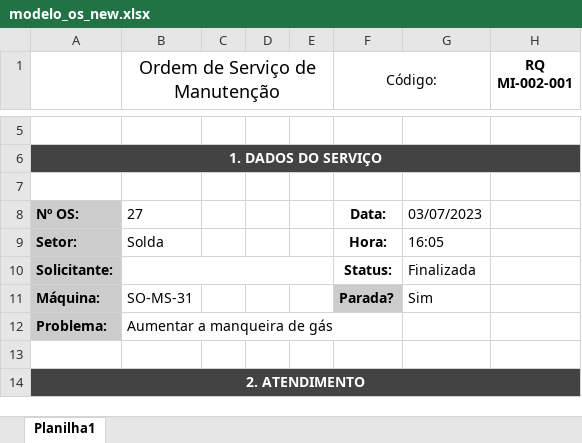
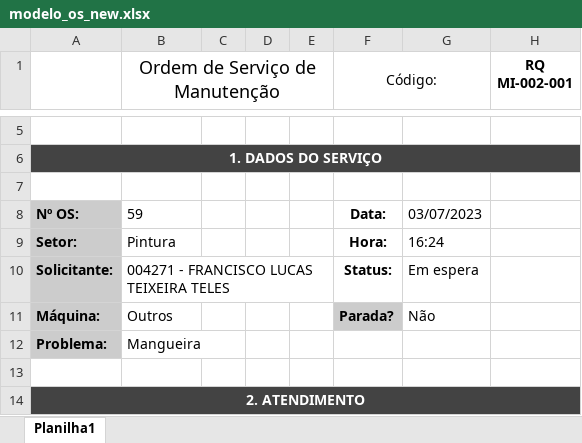
Before and after one commit to Cemag-pcp/appManutFlask, an Excel workbook: modelo_os_new.xlsx, sheet Planilha1, drawn as a sheet; only a part is shown, gaps mark what is left out; values as stored, in another font and other column widths than the file's, no borders; charts and pictures not drawn; the diff names each change by its address in the sheet, - before the commit and + after, or states it on an @@ line.

```diff
--- a/modelo_os_new.xlsx (sheet Planilha1)
+++ b/modelo_os_new.xlsx (sheet Planilha1)
-B8 (Ordem de Serviço de Manutenção): 27
+B8 (Ordem de Serviço de Manutenção): 59
-B9 (Ordem de Serviço de Manutenção): Solda
+B9 (Ordem de Serviço de Manutenção): Pintura
-G9: 16:05
+G9: 16:24
-B10 (Ordem de Serviço de Manutenção): (empty)
+B10 (Ordem de Serviço de Manutenção): 004271 - FRANCISCO LUCAS TEIXEIRA TELES
-G10: Finalizada
+G10: Em espera
-B11 (Ordem de Serviço de Manutenção): SO-MS-31
+B11 (Ordem de Serviço de Manutenção): Outros
-G11: Sim
+G11: Não
-B12 (Ordem de Serviço de Manutenção): Aumentar a manqueira de gás
+B12 (Ordem de Serviço de Manutenção): Mangueira
```
Also changed, not shown: 1 other file.
